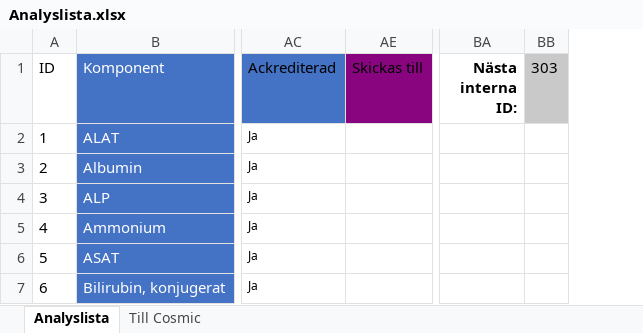
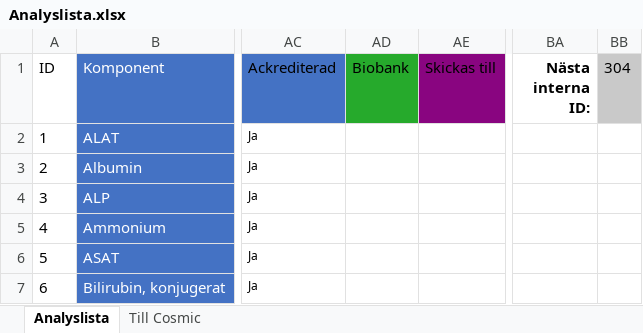
Before and after one commit to LabVastmanland/methodlist, an Excel workbook: data/Analyslista.xlsx, sheet Analyslista, drawn as a sheet; only a part is shown, gaps mark what is left out; values as stored, in another font and other column widths than the file's, no borders; table styles not drawn; removed rows and columns are numbered as before the commit, all else as after; the diff covers the shown part only; the diff names each change by its address in the sheet, - before the commit and + after, or states it on an @@ line.

Commit message:
Add files via upload

```diff
--- a/data/Analyslista.xlsx (sheet Analyslista)
+++ b/data/Analyslista.xlsx (sheet Analyslista)
@@ column AD (Biobank) unhidden, empty @@
-column BB (303), empty
+column BB (304), empty
```
Also changed, not shown: 2 added rows, 1 removed row and 3 edited cells elsewhere in this sheet, hidden cells.
